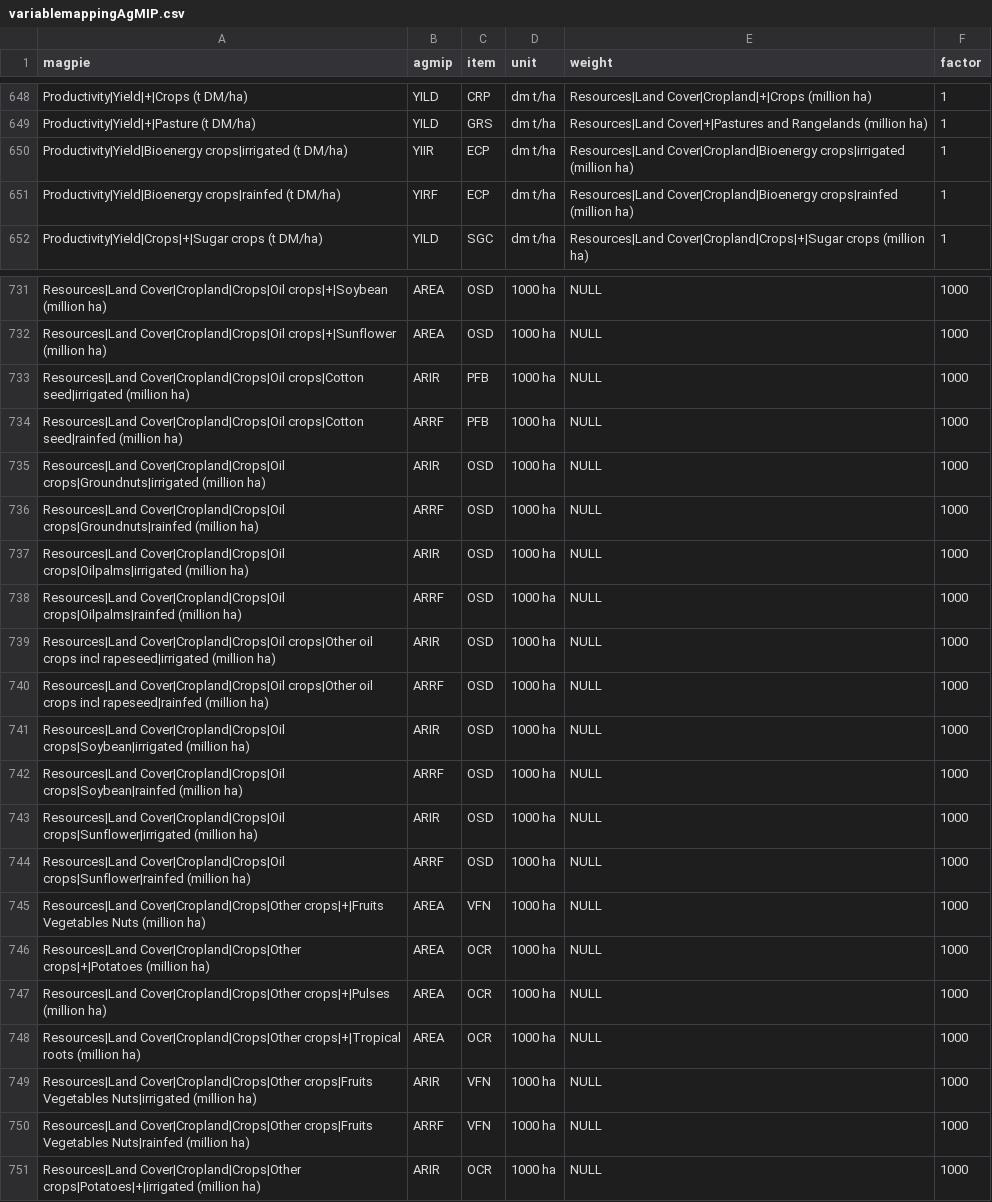
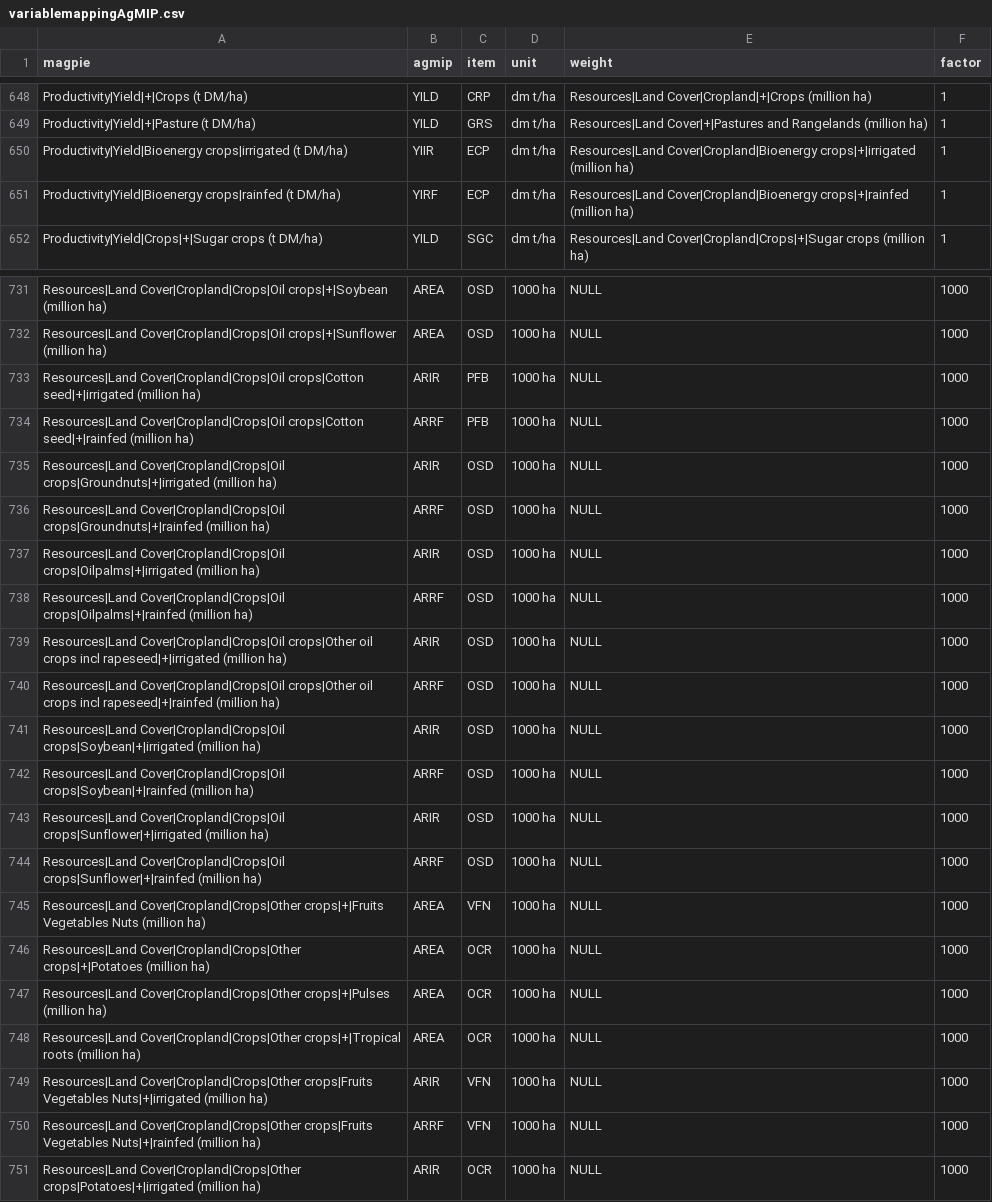
Before and after one commit to pik-piam/magpie4, a CSV file: inst/extdata/variablemappingAgMIP.csv, drawn as a sheet; only a part is shown, gaps mark what is left out; the diff covers the shown part only.

```diff
--- a/inst/extdata/variablemappingAgMIP.csv
+++ b/inst/extdata/variablemappingAgMIP.csv
@@ -649,4 +649,4 @@ Productivity|Yield|+|Crops (t DM/ha);YILD;CRP;dm t/ha;Resources|Land Cover|Cropl
 Productivity|Yield|+|Pasture (t DM/ha);YILD;GRS;dm t/ha;Resources|Land Cover|+|Pastures and Rangelands (million ha);1
-Productivity|Yield|Bioenergy crops|irrigated (t DM/ha);YIIR;ECP;dm t/ha;Resources|Land Cover|Cropland|Bioenergy crops|irrigated (million ha);1
-Productivity|Yield|Bioenergy crops|rainfed (t DM/ha);YIRF;ECP;dm t/ha;Resources|Land Cover|Cropland|Bioenergy crops|rainfed (million ha);1
+Productivity|Yield|Bioenergy crops|irrigated (t DM/ha);YIIR;ECP;dm t/ha;Resources|Land Cover|Cropland|Bioenergy crops|+|irrigated (million ha);1
+Productivity|Yield|Bioenergy crops|rainfed (t DM/ha);YIRF;ECP;dm t/ha;Resources|Land Cover|Cropland|Bioenergy crops|+|rainfed (million ha);1
 Productivity|Yield|Crops|+|Sugar crops (t DM/ha);YILD;SGC;dm t/ha;Resources|Land Cover|Cropland|Crops|+|Sugar crops (million ha);1
@@ -732,14 +732,14 @@ Resources|Land Cover|Cropland|Crops|Oil crops|+|Soybean (million ha);AREA;OSD;10
 Resources|Land Cover|Cropland|Crops|Oil crops|+|Sunflower (million ha);AREA;OSD;1000 ha;NULL;1000
-Resources|Land Cover|Cropland|Crops|Oil crops|Cotton seed|irrigated (million ha);ARIR;PFB;1000 ha;NULL;1000
-Resources|Land Cover|Cropland|Crops|Oil crops|Cotton seed|rainfed (million ha);ARRF;PFB;1000 ha;NULL;1000
-Resources|Land Cover|Cropland|Crops|Oil crops|Groundnuts|irrigated (million ha);ARIR;OSD;1000 ha;NULL;1000
-Resources|Land Cover|Cropland|Crops|Oil crops|Groundnuts|rainfed (million ha);ARRF;OSD;1000 ha;NULL;1000
-Resources|Land Cover|Cropland|Crops|Oil crops|Oilpalms|irrigated (million ha);ARIR;OSD;1000 ha;NULL;1000
-Resources|Land Cover|Cropland|Crops|Oil crops|Oilpalms|rainfed (million ha);ARRF;OSD;1000 ha;NULL;1000
-Resources|Land Cover|Cropland|Crops|Oil crops|Other oil crops incl rapeseed|irrigated (million ha);ARIR;OSD;1000 ha;NULL;1000
-Resources|Land Cover|Cropland|Crops|Oil crops|Other oil crops incl rapeseed|rainfed (million ha);ARRF;OSD;1000 ha;NULL;1000
-Resources|Land Cover|Cropland|Crops|Oil crops|Soybean|irrigated (million ha);ARIR;OSD;1000 ha;NULL;1000
-Resources|Land Cover|Cropland|Crops|Oil crops|Soybean|rainfed (million ha);ARRF;OSD;1000 ha;NULL;1000
-Resources|Land Cover|Cropland|Crops|Oil crops|Sunflower|irrigated (million ha);ARIR;OSD;1000 ha;NULL;1000
-Resources|Land Cover|Cropland|Crops|Oil crops|Sunflower|rainfed (million ha);ARRF;OSD;1000 ha;NULL;1000
+Resources|Land Cover|Cropland|Crops|Oil crops|Cotton seed|+|irrigated (million ha);ARIR;PFB;1000 ha;NULL;1000
+Resources|Land Cover|Cropland|Crops|Oil crops|Cotton seed|+|rainfed (million ha);ARRF;PFB;1000 ha;NULL;1000
+Resources|Land Cover|Cropland|Crops|Oil crops|Groundnuts|+|irrigated (million ha);ARIR;OSD;1000 ha;NULL;1000
+Resources|Land Cover|Cropland|Crops|Oil crops|Groundnuts|+|rainfed (million ha);ARRF;OSD;1000 ha;NULL;1000
+Resources|Land Cover|Cropland|Crops|Oil crops|Oilpalms|+|irrigated (million ha);ARIR;OSD;1000 ha;NULL;1000
+Resources|Land Cover|Cropland|Crops|Oil crops|Oilpalms|+|rainfed (million ha);ARRF;OSD;1000 ha;NULL;1000
+Resources|Land Cover|Cropland|Crops|Oil crops|Other oil crops incl rapeseed|+|irrigated (million ha);ARIR;OSD;1000 ha;NULL;1000
+Resources|Land Cover|Cropland|Crops|Oil crops|Other oil crops incl rapeseed|+|rainfed (million ha);ARRF;OSD;1000 ha;NULL;1000
+Resources|Land Cover|Cropland|Crops|Oil crops|Soybean|+|irrigated (million ha);ARIR;OSD;1000 ha;NULL;1000
+Resources|Land Cover|Cropland|Crops|Oil crops|Soybean|+|rainfed (million ha);ARRF;OSD;1000 ha;NULL;1000
+Resources|Land Cover|Cropland|Crops|Oil crops|Sunflower|+|irrigated (million ha);ARIR;OSD;1000 ha;NULL;1000
+Resources|Land Cover|Cropland|Crops|Oil crops|Sunflower|+|rainfed (million ha);ARRF;OSD;1000 ha;NULL;1000
 Resources|Land Cover|Cropland|Crops|Other crops|+|Fruits Vegetables Nuts (million ha);AREA;VFN;1000 ha;NULL;1000
@@ -748,4 +748,4 @@ Resources|Land Cover|Cropland|Crops|Other crops|+|Pulses (million ha);AREA;OCR;1
 Resources|Land Cover|Cropland|Crops|Other crops|+|Tropical roots (million ha);AREA;OCR;1000 ha;NULL;1000
-Resources|Land Cover|Cropland|Crops|Other crops|Fruits Vegetables Nuts|irrigated (million ha);ARIR;VFN;1000 ha;NULL;1000
-Resources|Land Cover|Cropland|Crops|Other crops|Fruits Vegetables Nuts|rainfed (million ha);ARRF;VFN;1000 ha;NULL;1000
+Resources|Land Cover|Cropland|Crops|Other crops|Fruits Vegetables Nuts|+|irrigated (million ha);ARIR;VFN;1000 ha;NULL;1000
+Resources|Land Cover|Cropland|Crops|Other crops|Fruits Vegetables Nuts|+|rainfed (million ha);ARRF;VFN;1000 ha;NULL;1000
 Resources|Land Cover|Cropland|Crops|Other crops|Potatoes|+|irrigated (million ha);ARIR;OCR;1000 ha;NULL;1000
```
Also changed, not shown: 8 edited cells elsewhere in this file, 4 other files.
